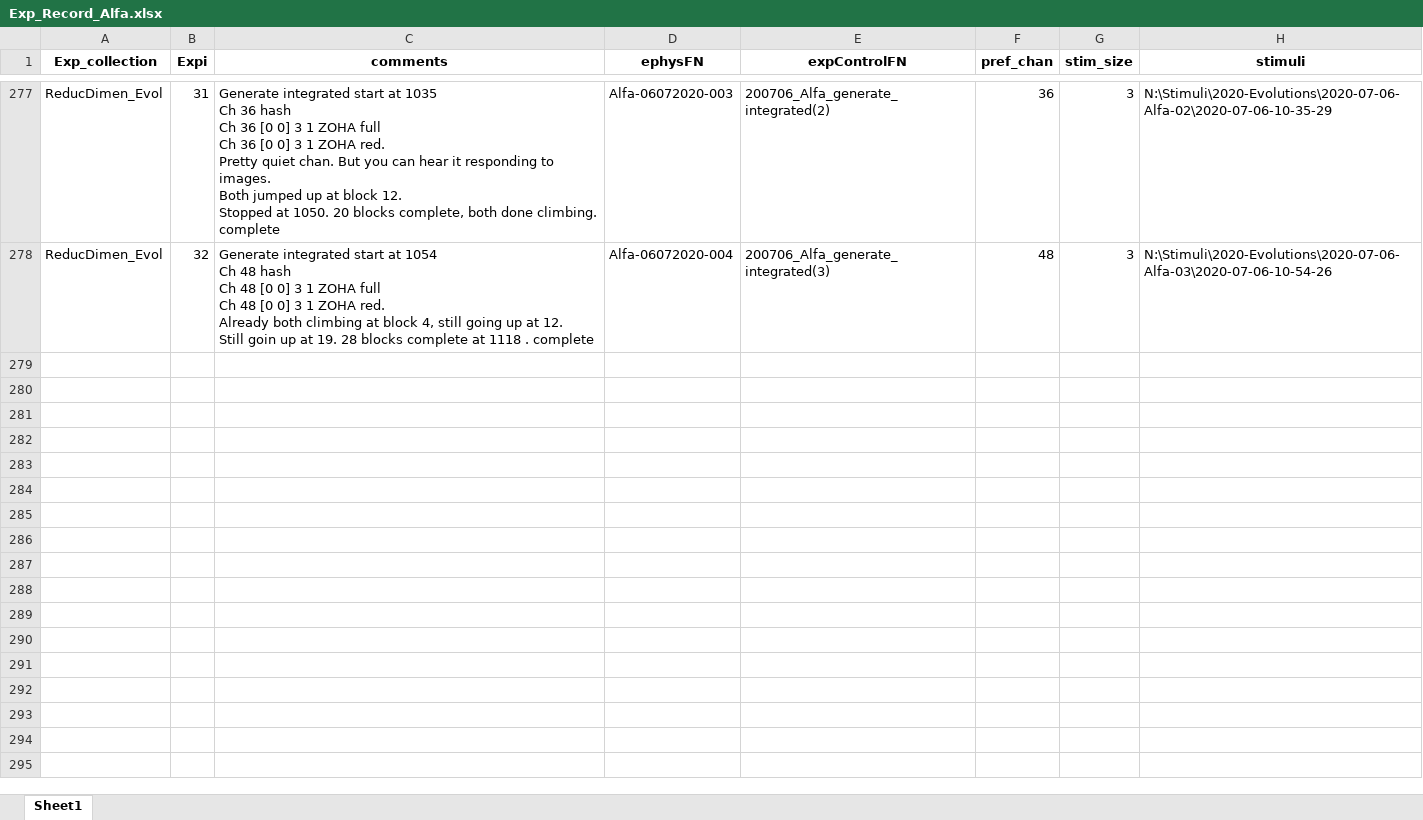
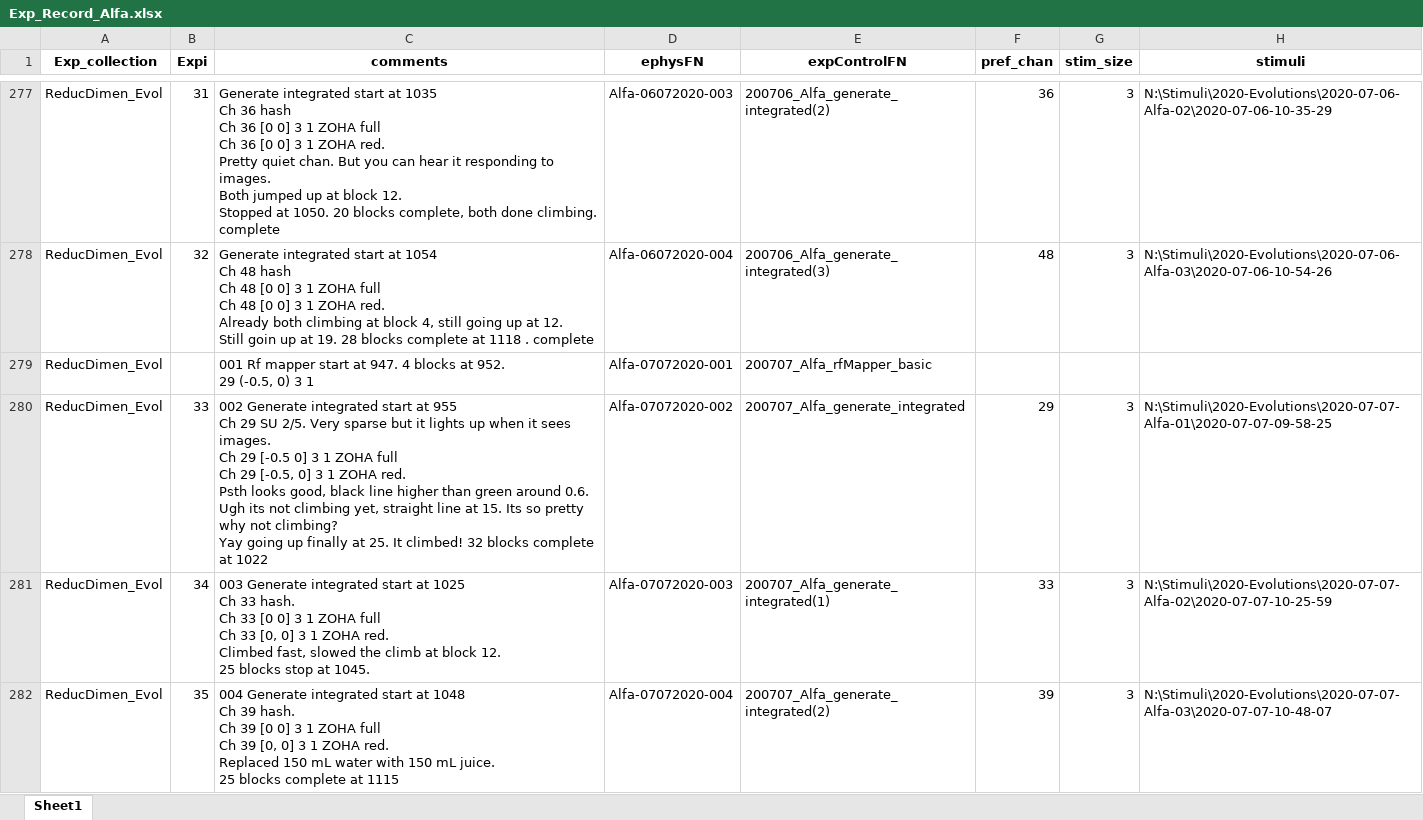
Before and after one commit to Animadversio/Monkey_Visual_Experiment_Data_Processing, an Excel workbook: Exp_Record_Alfa.xlsx, sheet Sheet1, drawn as a sheet; only a part is shown, gaps mark what is left out; values as stored, in another font and other column widths than the file's, no borders; ↵ is a line break in a cell; the diff covers the shown part only; the diff names each change by its address in the sheet, - before the commit and + after, or states it on an @@ line.

```diff
--- a/Exp_Record_Alfa.xlsx (sheet Sheet1)
+++ b/Exp_Record_Alfa.xlsx (sheet Sheet1)
+row 279: ReducDimen_Evol |  | 001 Rf mapper start at 947. 4 blocks at 952. ↵ 29 (-0.5, 0) 3 1 | Alfa-07072020-001 | 200707_Alfa_rfMapper_basic
+row 280: ReducDimen_Evol | 33 | 002 Generate integrated start at 955 ↵ Ch 29 SU 2/5. Very sparse but it lights up when it sees images. ↵ Ch 29 [-0.5 0] 3 1 ZOHA full ↵ Ch 29 [-0.5, 0] 3 1 ZOHA red. ↵ Psth looks good, black line higher than green around 0.6. ↵ Ugh its not climbing yet, straight line at 15. Its so pretty why not climbing? ↵ Yay going up finally at 25. It climbed! 32 blocks complete at 1022 | Alfa-07072020-002 | 200707_Alfa_generate_integrated | 29 | 3 | N:\Stimuli\2020-Evolutions\2020-07-07-Alfa-01\2020-07-07-09-58-25
+row 281: ReducDimen_Evol | 34 | 003 Generate integrated start at 1025 ↵ Ch 33 hash. ↵ Ch 33 [0 0] 3 1 ZOHA full ↵ Ch 33 [0, 0] 3 1 ZOHA red. ↵ Climbed fast, slowed the climb at block 12. ↵ 25 blocks stop at 1045. | Alfa-07072020-003 | 200707_Alfa_generate_integrated(1) | 33 | 3 | N:\Stimuli\2020-Evolutions\2020-07-07-Alfa-02\2020-07-07-10-25-59
+row 282: ReducDimen_Evol | 35 | 004 Generate integrated start at 1048 ↵ Ch 39 hash. ↵ Ch 39 [0 0] 3 1 ZOHA full ↵ Ch 39 [0, 0] 3 1 ZOHA red. ↵ Replaced 150 mL water with 150 mL juice. ↵ 25 blocks complete at 1115 | Alfa-07072020-004 | 200707_Alfa_generate_integrated(2) | 39 | 3 | N:\Stimuli\2020-Evolutions\2020-07-07-Alfa-03\2020-07-07-10-48-07
```
Also changed, not shown: 4 added rows and 3 edited cells elsewhere in this sheet, ExpSpecTable_Augment.xlsx, 2 other files.
